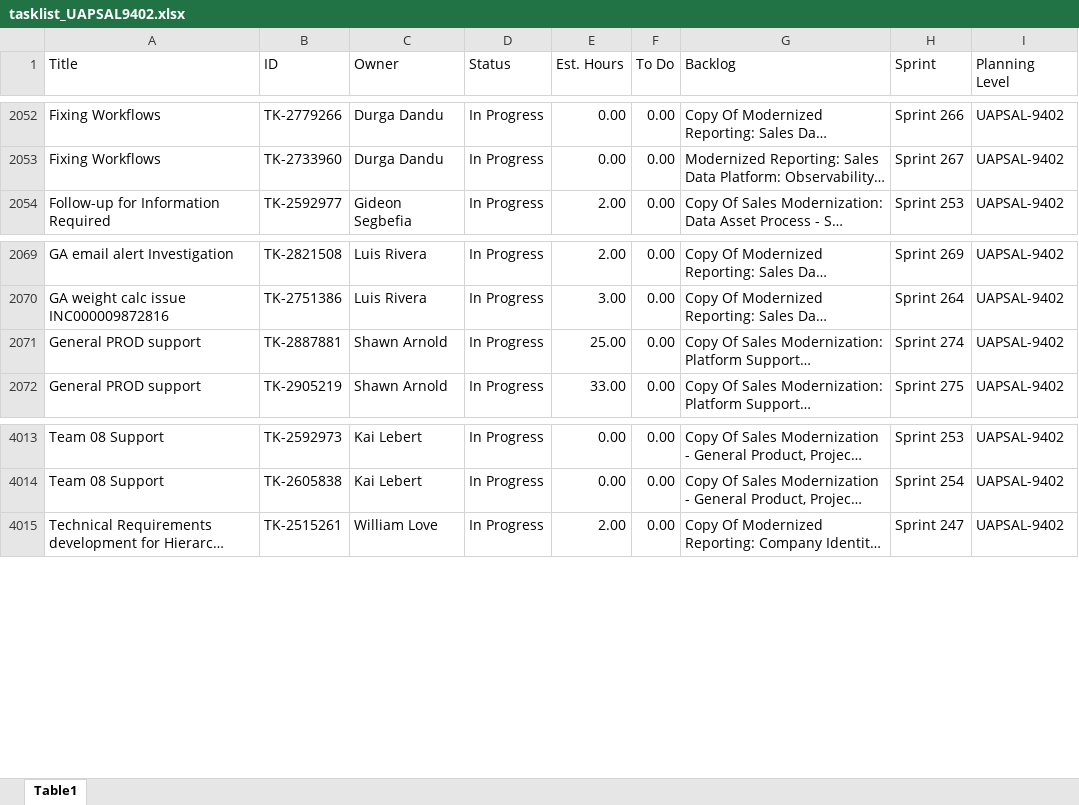
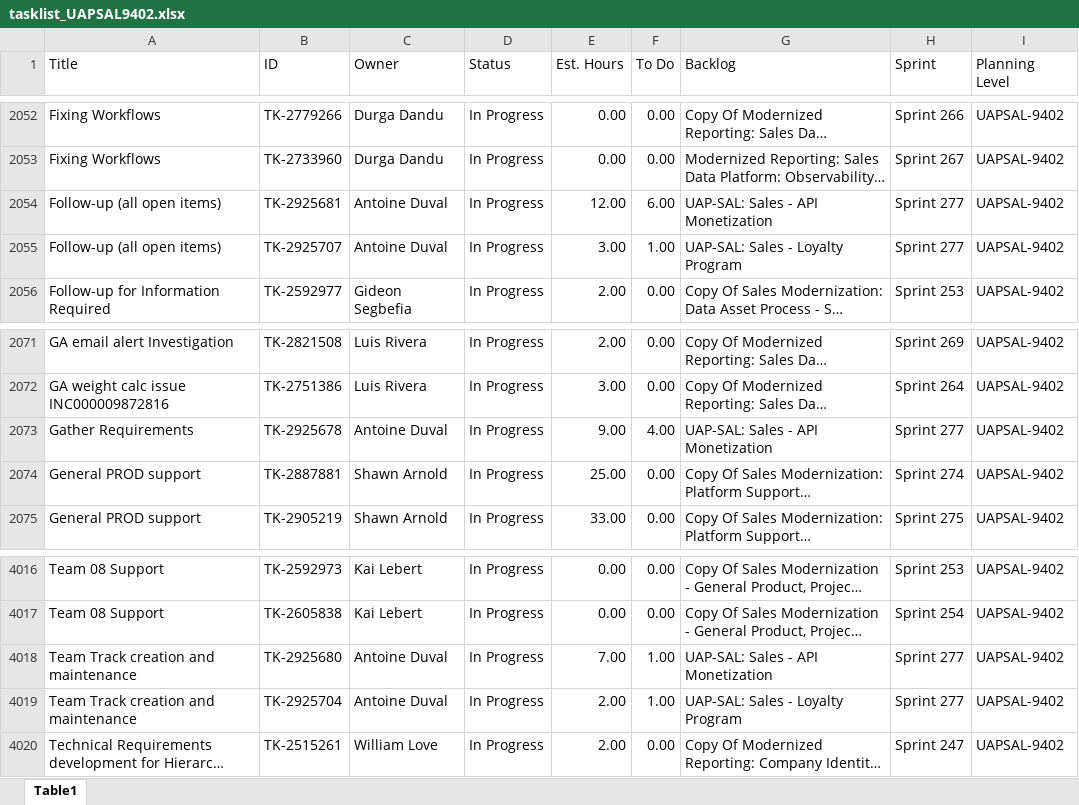
Before and after one commit to usps-dataeng/versionone-dashboard, an Excel workbook: tasklist_UAPSAL9402.xlsx, sheet Table1, drawn as a sheet; only a part is shown, gaps mark what is left out; long unchanged cells end in …; values as stored, in another font and other column widths than the file's, no borders; the diff names each change by its address in the sheet, - before the commit and + after, or states it on an @@ line.

Commit message:
Auto-update task_quicklist.xlsx

```diff
--- a/tasklist_UAPSAL9402.xlsx (sheet Table1)
+++ b/tasklist_UAPSAL9402.xlsx (sheet Table1)
+row 2054: Follow-up (all open items) | TK-2925681 | Antoine Duval | In Progress | 12.00 | 6.00 | UAP-SAL: Sales - API Monetization | Sprint 277 | UAPSAL-9402
+row 2055: Follow-up (all open items) | TK-2925707 | Antoine Duval | In Progress | 3.00 | 1.00 | UAP-SAL: Sales - Loyalty Program | Sprint 277 | UAPSAL-9402
+row 2073: Gather Requirements | TK-2925678 | Antoine Duval | In Progress | 9.00 | 4.00 | UAP-SAL: Sales - API Monetization | Sprint 277 | UAPSAL-9402
+row 4018: Team Track creation and maintenance | TK-2925680 | Antoine Duval | In Progress | 7.00 | 1.00 | UAP-SAL: Sales - API Monetization | Sprint 277 | UAPSAL-9402
+row 4019: Team Track creation and maintenance | TK-2925704 | Antoine Duval | In Progress | 2.00 | 1.00 | UAP-SAL: Sales - Loyalty Program | Sprint 277 | UAPSAL-9402
```
Also changed, not shown: tasklist_CDAS6441.xlsx, tasklist_EDS4834.xlsx, 5 other files.
